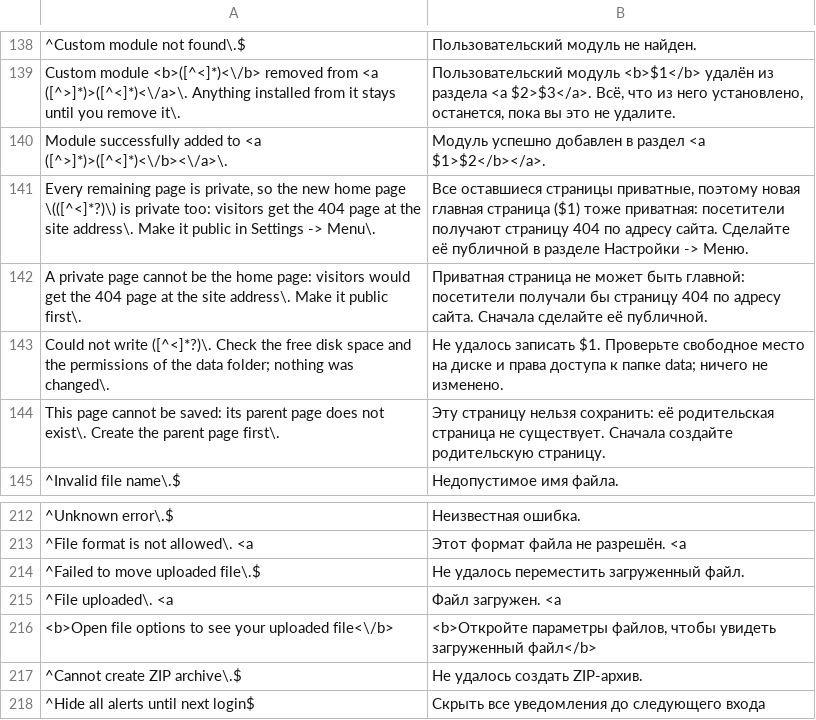
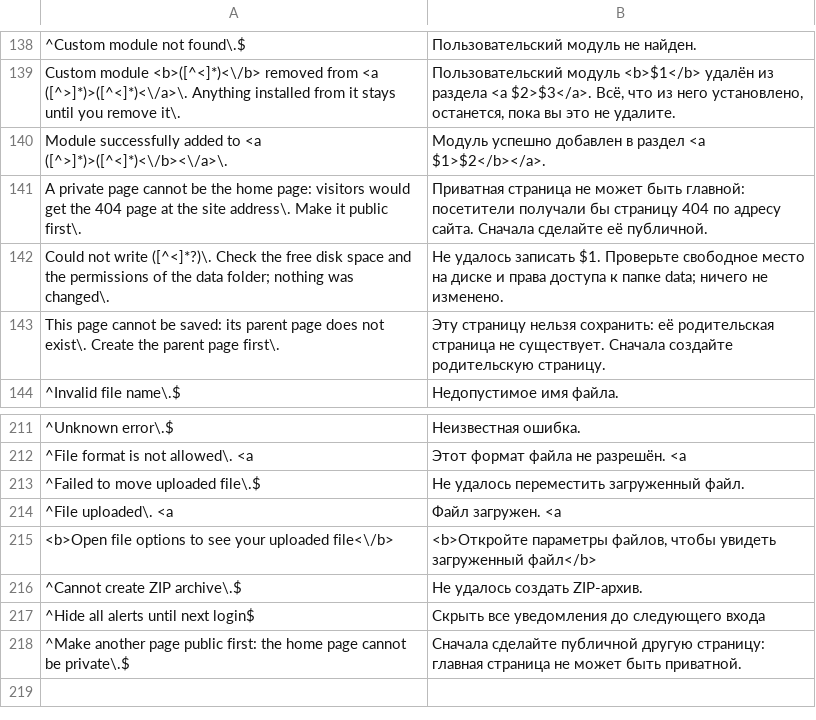
Before and after one commit to robiso/translation-russian, a CSV file: ru_RU.csv, drawn as a sheet; only a part is shown, gaps mark what is left out; removed rows and columns are numbered as before the commit, all else as after; the diff names each change by its address in the sheet, - before the commit and + after, or states it on an @@ line.

Commit message:
translation-russian 3.1.7: new home-page alert from core a4a3f1b translated, removed alert dropped; model draft, review welcome
The 3.7.0 branch head (a4a3f1b) changed two alerts:
- added: "Make another page public first: the home page cannot be private."
  (deleting the home page while every other page is private). One anchored
  row (^...$) translates it.
- removed: "Every remaining page is private, so the new home page (...) is
  private too: ...". Its row is dropped; the core no longer raises it.

Nothing else changes in this commit; it goes out together with the previous
one as 3.1.7.

MODEL DRAFT: the new wording was written by an AI model (Claude Opus 5.5)
without a native-speaker review. Corrections from speakers are welcome as
issues or pull requests.

Tested before the push: the CSV through the plugin's own str_getcsv call on
PHP 8.5 and 7.4; the alert listener on every alert of a4a3f1b through the
core's own alert() (all translated, tags identical), and on 1b8141c, 3542163,
19b242e and 3.6.0 (the removed alert now passes through unchanged); the
settings output identical to the previous version; and the plugin installed
on a4a3f1b with real failed-login, backup, cache-refresh and update-box pages.

```diff
--- a/ru_RU.csv
+++ b/ru_RU.csv
-row 141: Every remaining page is private, so the new home page \(([^<]*?)\) is private too: visitors get the 404 page at the site address\. Make it public in Settings -> Menu\. | Все оставшиеся страницы приватные, поэтому новая главная страница ($1) тоже приватная: посетители получают страницу 404 по адресу сайта. Сделайте её публичной в разделе Настройки -> Меню.
+row 218: ^Make another page public first: the home page cannot be private\.$ | Сначала сделайте публичной другую страницу: главная страница не может быть приватной.
```
